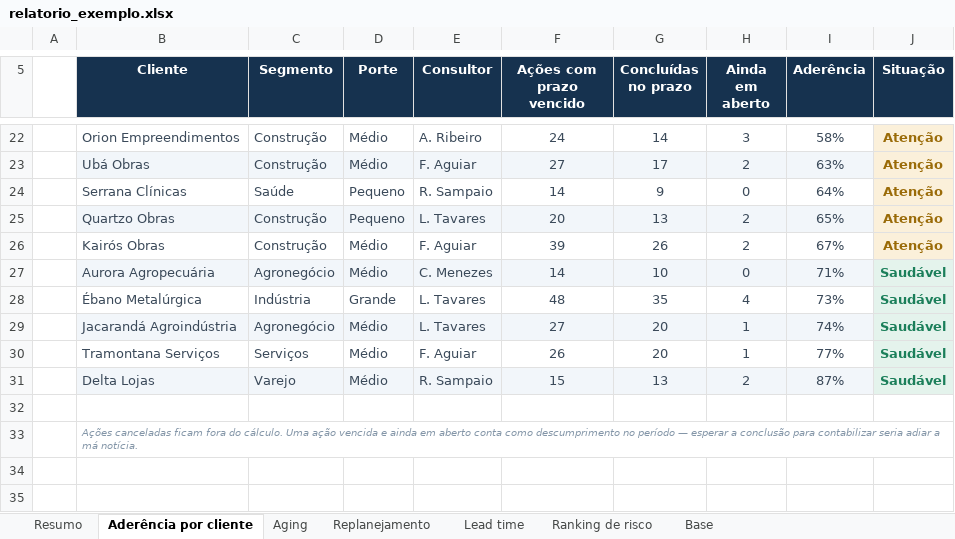
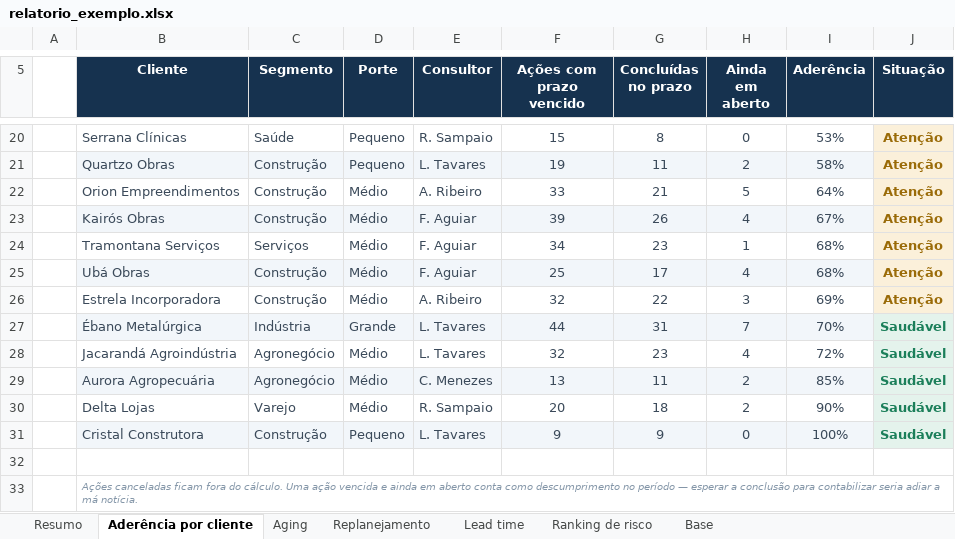
Before and after one commit to bernardoparanhos/painel-aderencia-plano-acao, an Excel workbook: exemplos/relatorio_exemplo.xlsx, sheet Aderência por cliente, drawn as a sheet; only a part is shown, gaps mark what is left out; values as stored, in another font and other column widths than the file's, no borders; conditional formats not drawn; removed rows and columns are numbered as before the commit, all else as after; the diff covers the shown part only; the diff names each change by its address in the sheet, - before the commit and + after, or states it on an @@ line.

Commit message:
Corrige o aging em degraus e a leitura das duas medianas de lead time
Toda ação nascia na terça-feira da semana da reunião, o que fazia o tempo em
aberto de qualquer pendência ser múltiplo de 7 mais uma constante: a faixa
0-7 tinha média exata de 3,0 dias e a de 8-15, de 10,0. Cada cliente passa a
ter seu dia fixo de reunião na semana, como acontece de verdade.

A nota da aba Lead time mandava prometer prazo pela mediana que inclui as
pendências. Ela pode ficar abaixo da mediana das concluídas quando a
categoria tem muita pendência recente, porque tempo curto de pendência puxa
a mediana para baixo. As duas são pisos e nenhuma domina a outra: a aba
agora manda prometer pela maior das duas.

Colunas de dias com uma casa decimal, para a subtração exibida fechar com as
parcelas exibidas. Licença MIT.

```diff
--- a/exemplos/relatorio_exemplo.xlsx (sheet Aderência por cliente)
+++ b/exemplos/relatorio_exemplo.xlsx (sheet Aderência por cliente)
-row 22:  | Orion Empreendimentos | Construção | Médio | A. Ribeiro | 24 | 14 | 3 | 58% | Atenção
-row 23:  | Ubá Obras | Construção | Médio | F. Aguiar | 27 | 17 | 2 | 63% | Atenção
-F20 (Ações com prazo vencido): 14
+F20 (Ações com prazo vencido): 15
-G20 (Concluídas no prazo): 9
+G20 (Concluídas no prazo): 8
-I20 (Aderência): 64%
+I20 (Aderência): 53%
-F21 (Ações com prazo vencido): 20
+F21 (Ações com prazo vencido): 19
-G21 (Concluídas no prazo): 13
+G21 (Concluídas no prazo): 11
-I21 (Aderência): 65%
+I21 (Aderência): 58%
+row 22:  | Orion Empreendimentos | Construção | Médio | A. Ribeiro | 33 | 21 | 5 | 64% | Atenção
-B23:I23 fill: none
+B23:I23 fill: #F2F6FA
-H23 (Ainda em aberto): 2
+H23 (Ainda em aberto): 4
-row 27:  | Aurora Agropecuária | Agronegócio | Médio | C. Menezes | 14 | 10 | 0 | 71% | Saudável
+row 24:  | Tramontana Serviços | Serviços | Médio | F. Aguiar | 34 | 23 | 1 | 68% | Atenção
+row 25:  | Ubá Obras | Construção | Médio | F. Aguiar | 25 | 17 | 4 | 68% | Atenção
+row 26:  | Estrela Incorporadora | Construção | Médio | A. Ribeiro | 32 | 22 | 3 | 69% | Atenção
-B27:I27 fill: none
+B27:I27 fill: #F2F6FA
-F27 (Ações com prazo vencido): 48
+F27 (Ações com prazo vencido): 44
-G27 (Concluídas no prazo): 35
+G27 (Concluídas no prazo): 31
-H27 (Ainda em aberto): 4
+H27 (Ainda em aberto): 7
-I27 (Aderência): 73%
+I27 (Aderência): 70%
-B28:I28 fill: #F2F6FA
+B28:I28 fill: none
-F28 (Ações com prazo vencido): 27
+F28 (Ações com prazo vencido): 32
-G28 (Concluídas no prazo): 20
+G28 (Concluídas no prazo): 23
-H28 (Ainda em aberto): 1
+H28 (Ainda em aberto): 4
-I28 (Aderência): 74%
+I28 (Aderência): 72%
-row 30:  | Tramontana Serviços | Serviços | Médio | F. Aguiar | 26 | 20 | 1 | 77% | Saudável
+row 29:  | Aurora Agropecuária | Agronegócio | Médio | C. Menezes | 13 | 11 | 2 | 85% | Saudável
-B30:I30 fill: #F2F6FA
+B30:I30 fill: none
-F30 (Ações com prazo vencido): 15
+F30 (Ações com prazo vencido): 20
-G30 (Concluídas no prazo): 13
+G30 (Concluídas no prazo): 18
-I30 (Aderência): 87%
+I30 (Aderência): 90%
+row 31:  | Cristal Construtora | Construção | Pequeno | L. Tavares | 9 | 9 | 0 | 100% | Saudável
```
Also changed, not shown: 6 added rows, 8 removed rows, 26 edited cells and cell formats elsewhere in this sheet, sheet Base, sheet Aging, sheet Ranking de risco, sheet Replanejamento, sheet Resumo, sheet Lead time, hidden cells, 11 other files.
